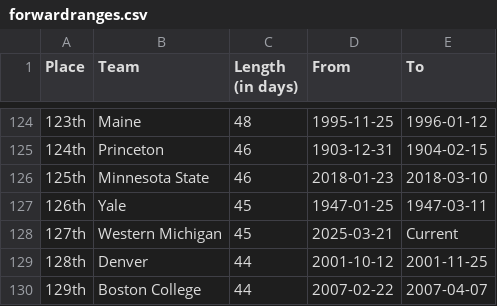
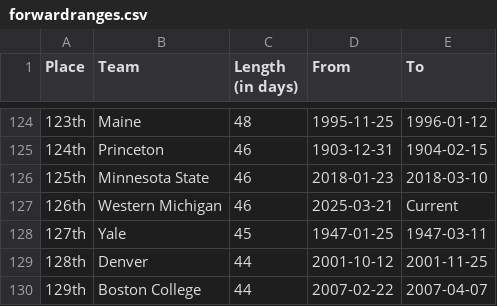
Before and after one commit to ankudovychm/collegehockey-macguffin, a CSV file: data/leaderboard/forwardranges.csv, drawn as a sheet; only a part is shown, gaps mark what is left out.

```diff
--- a/data/leaderboard/forwardranges.csv
+++ b/data/leaderboard/forwardranges.csv
@@ -126,4 +126,4 @@ Place,Team,Length (in days),From,To
 125th,Minnesota State,46,2018-01-23,2018-03-10
-126th,Yale,45,1947-01-25,1947-03-11
-127th,Western Michigan,45,2025-03-21,Current
+126th,Western Michigan,46,2025-03-21,Current
+127th,Yale,45,1947-01-25,1947-03-11
 128th,Denver,44,2001-10-12,2001-11-25
```
Also changed, not shown: data/leaderboard/forwardtotals.csv, data/leaderboard/reverseranges.csv, 1 other file.
